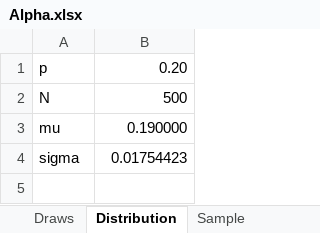
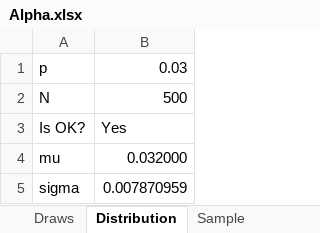
Before and after one commit to openmpp/main, an Excel workbook: models/PA1/analysis/Alpha.xlsx, sheet Distribution, drawn as a sheet; values as stored, in another font and other column widths than the file's, no borders; addresses are those after the commit; the diff names each change by its address in the sheet, - before the commit and + after, or states it on an @@ line.

```diff
--- a/models/PA1/analysis/Alpha.xlsx (sheet Distribution)
+++ b/models/PA1/analysis/Alpha.xlsx (sheet Distribution)
-B1: 0.20
+B1: 0.03
+row 3: Is OK? | Yes
-B4: 0.190000
+B4: 0.032000
-B5: 0.01754423
+B5: 0.007870959
```
Also changed, not shown: sheet Draws, sheet Sample, 4 other files.
